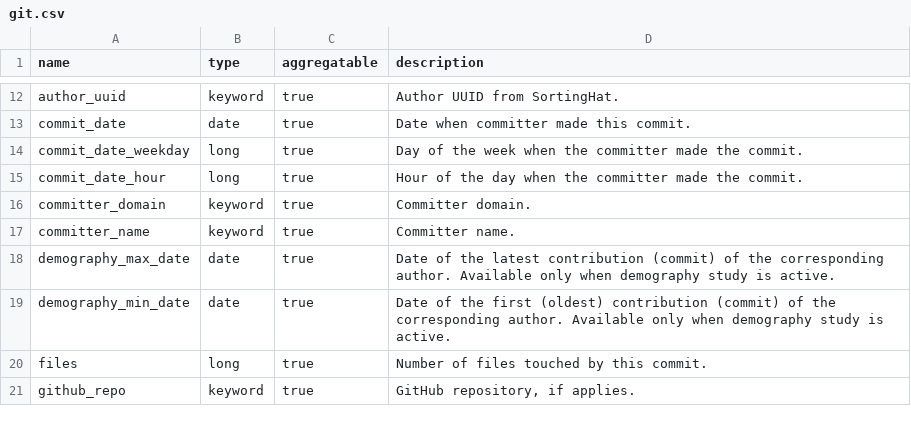
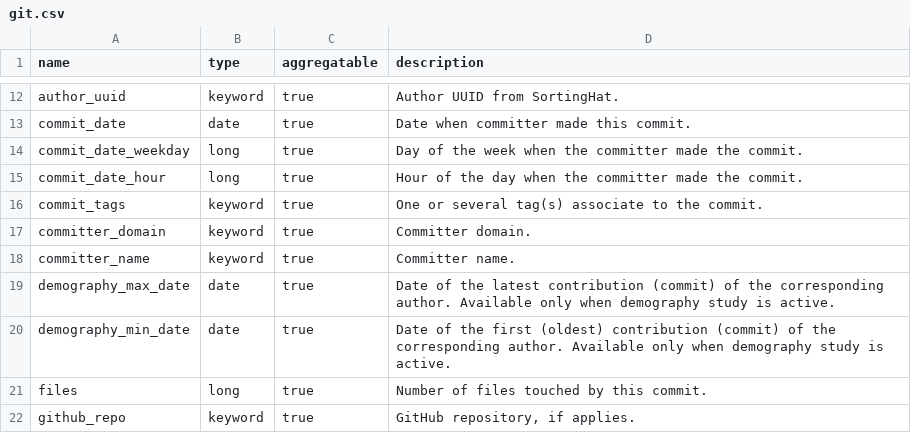
Before and after one commit to chaoss/grimoirelab-elk, a CSV file: schema/git.csv, drawn as a sheet; only a part is shown, gaps mark what is left out.

Commit message:
add description in git schema for commit_tags field
Signed-off-by: Florent Kaisser <contact@lille.bike>

```diff
--- a/schema/git.csv
+++ b/schema/git.csv
@@ -15,2 +15,3 @@ commit_date_weekday,long,true,"Day of the week when the committer made the commi
 commit_date_hour,long,true,"Hour of the day when the committer made the commit."
+commit_tags,keyword,true,"One or several tag(s) associate to the commit."
 committer_domain,keyword,true,"Committer domain."
```
